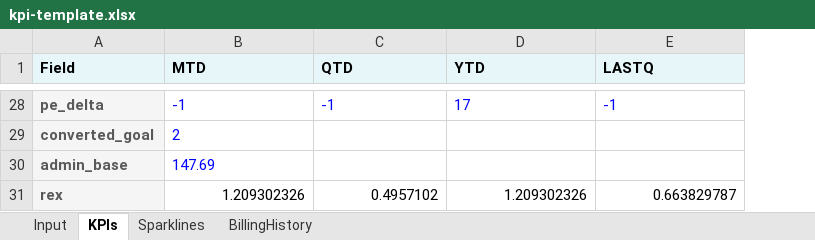
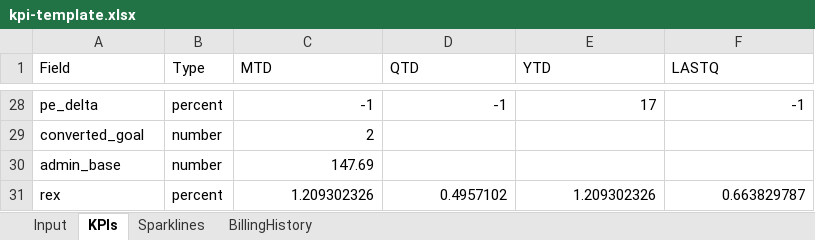
Before and after one commit to fstahl/klam-kpi, an Excel workbook: kpi-template.xlsx, sheet KPIs, drawn as a sheet; only a part is shown, gaps mark what is left out; values as stored, in another font and other column widths than the file's, no borders; addresses are those after the commit; the diff covers the shown part only; the diff names each change by its address in the sheet, - before the commit and + after, or states it on an @@ line.

```diff
--- a/kpi-template.xlsx (sheet KPIs)
+++ b/kpi-template.xlsx (sheet KPIs)
+column B (Type), rows 28-31: percent | number | number | percent
-A1:A31 bold: on
+A1:A31 bold: off
-A1 fill: #E6F6F9
+A1 fill: none
@@ C1:F1 bold: on → off, fill: #E6F6F9 → none @@
@@ A28:A31 fill: #F5F5F5 → none, text colour: #595959 → black @@
@@ C28:F28 text colour: #0000FF → black, alignment: left → right @@
@@ C29:C30 text colour: #0000FF → black, alignment: left → right @@
```
Also changed, not shown: cell formats elsewhere in this sheet, sheet Input, sheet Sparklines, 55 other files.
